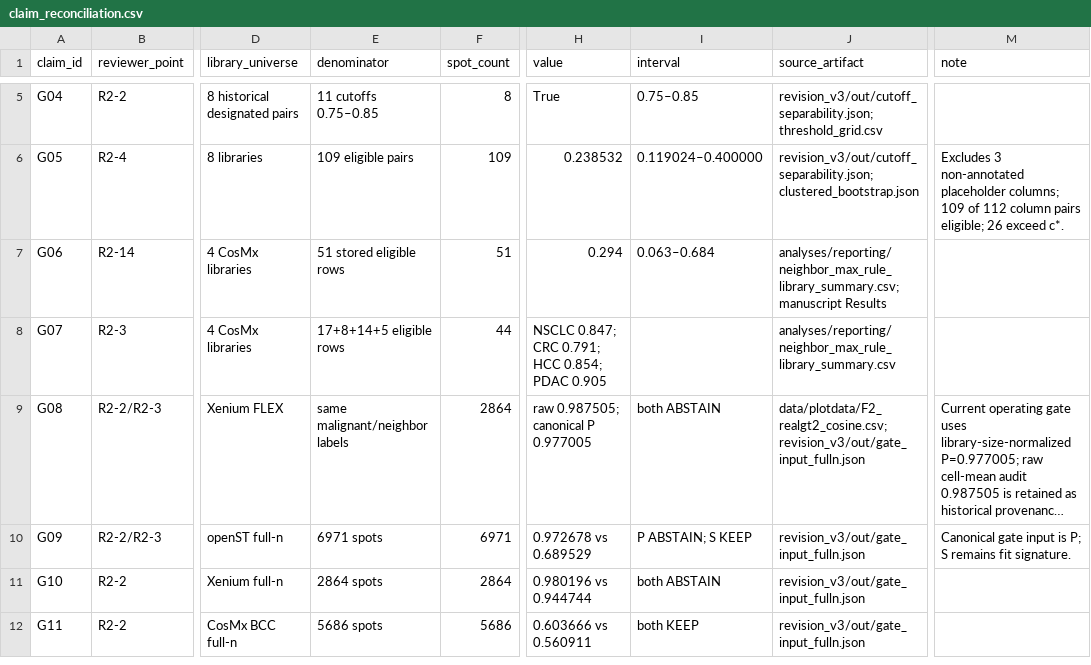
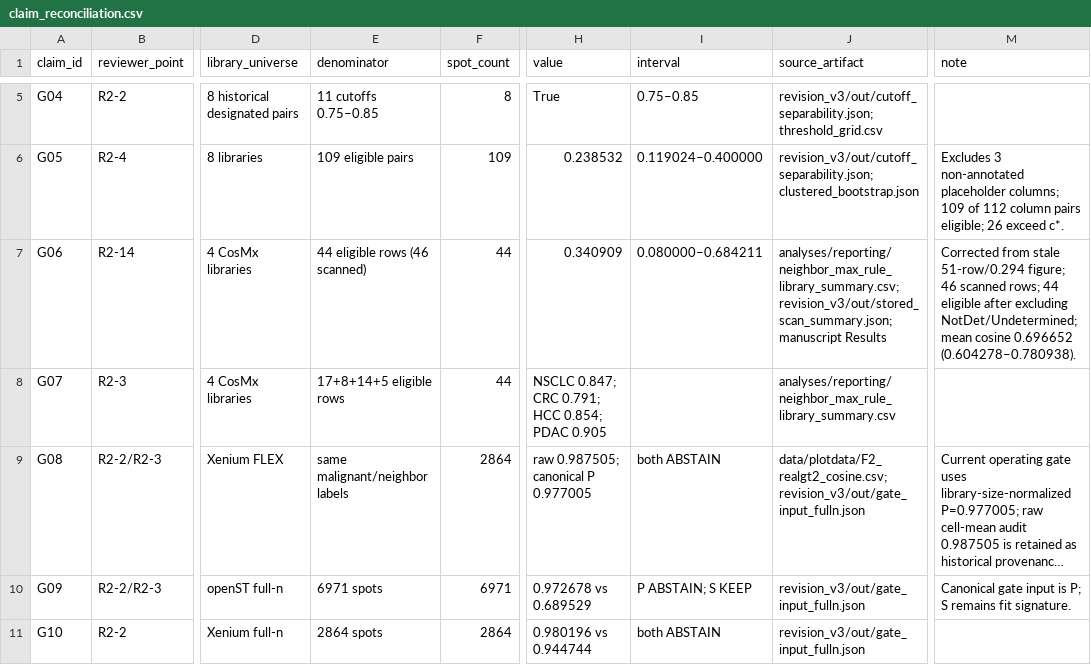
Before and after one commit to PeterPonyu/spgd-tme, a CSV file: revision_v3/analyses/reconciliation/claim_reconciliation.csv, drawn as a sheet; only a part is shown, gaps mark what is left out; the shorter side is filled out with more unchanged rows; long unchanged cells end in …; the diff names each change by its address in the sheet, - before the commit and + after, or states it on an @@ line.

```diff
--- a/revision_v3/analyses/reconciliation/claim_reconciliation.csv
+++ b/revision_v3/analyses/reconciliation/claim_reconciliation.csv
-E7 (denominator): 51 stored eligible rows
+E7 (denominator): 44 eligible rows (46 scanned)
-F7 (spot_count): 51
+F7 (spot_count): 44
-H7 (value): 0.294
+H7 (value): 0.340909
-I7 (interval): 0.063–0.684
+I7 (interval): 0.080000–0.684211
-J7 (source_artifact): analyses/reporting/neighbor_max_rule_library_summary.csv; manuscript Results
+J7 (source_artifact): analyses/reporting/neighbor_max_rule_library_summary.csv; revision_v3/out/stored_scan_summary.json; manuscript Results
-M7 (note): (empty)
+M7 (note): Corrected from stale 51-row/0.294 figure; 46 scanned rows; 44 eligible after excluding NotDet/Undetermined; mean cosine 0.696652 (0.604278–0.780938).
```
Also changed, not shown: 1 other file.
